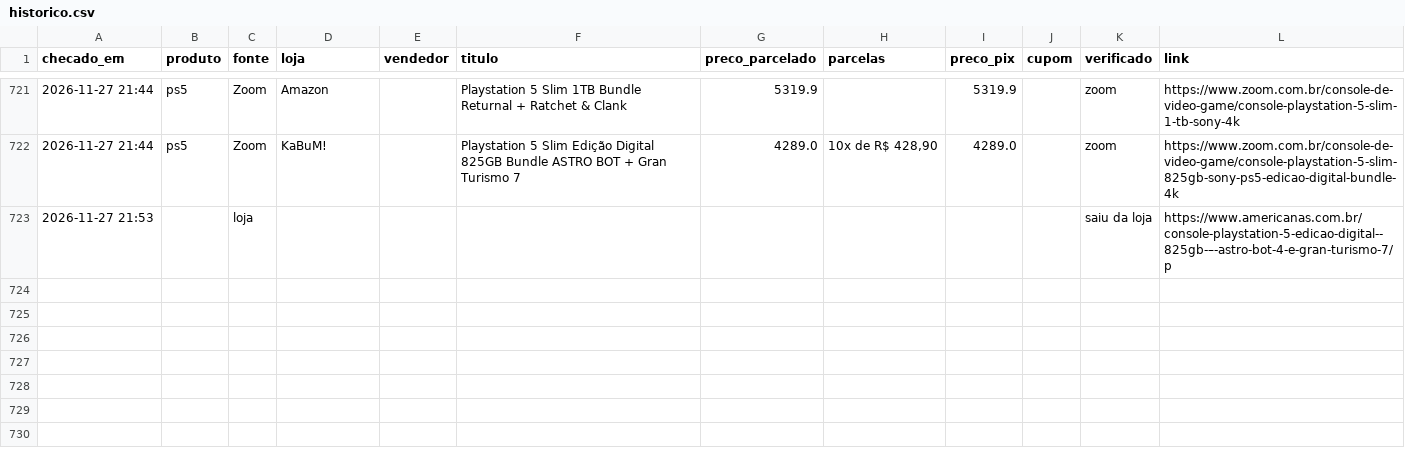
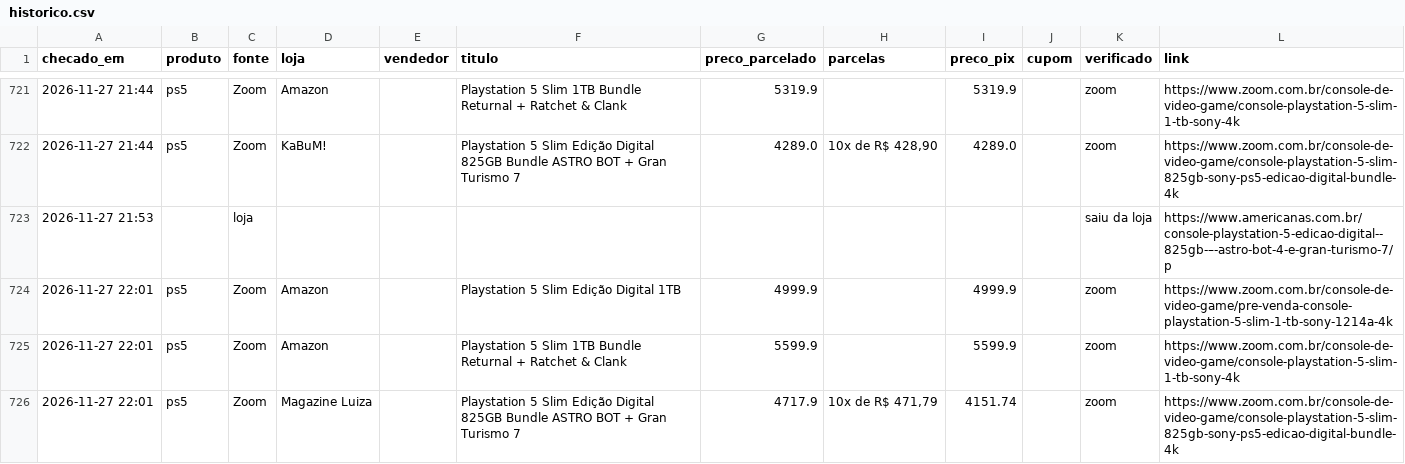
Before and after one commit to leo-barbieri/monitor-precos, a CSV file: data/historico.csv, drawn as a sheet; only a part is shown, gaps mark what is left out; the diff names each change by its address in the sheet, - before the commit and + after, or states it on an @@ line.

```diff
--- a/data/historico.csv
+++ b/data/historico.csv
+row 724: 2026-11-27 22:01 | ps5 | Zoom | Amazon |  | Playstation 5 Slim Edição Digital 1TB | 4999.9 |  | 4999.9 |  | zoom | https://www.zoom.com.br/console-de-video-game/pre-venda-console-playstation-5-slim-1-tb-sony-1214a-4k
+row 725: 2026-11-27 22:01 | ps5 | Zoom | Amazon |  | Playstation 5 Slim 1TB Bundle Returnal + Ratchet & Clank | 5599.9 |  | 5599.9 |  | zoom | https://www.zoom.com.br/console-de-video-game/console-playstation-5-slim-1-tb-sony-4k
+row 726: 2026-11-27 22:01 | ps5 | Zoom | Magazine Luiza |  | Playstation 5 Slim Edição Digital 825GB Bundle ASTRO BOT + Gran Turismo 7 | 4717.9 | 10x de R$ 471,79 | 4151.74 |  | zoom | https://www.zoom.com.br/console-de-video-game/console-playstation-5-slim-825gb-sony-ps5-edicao-digital-bundle-4k
```
Also changed, not shown: 1 other file.
